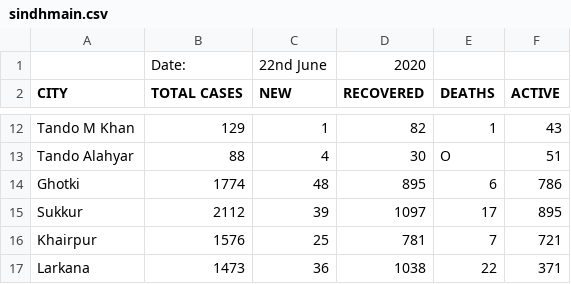
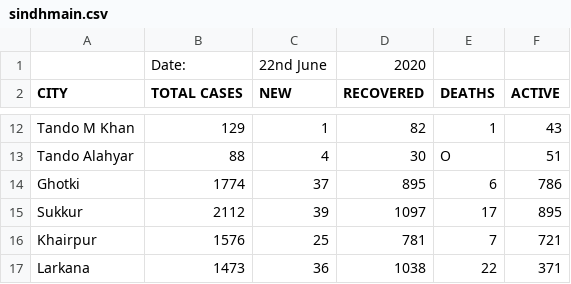
Before and after one commit to amantalreja/PAK-COVID, a CSV file: sindhmain.csv, drawn as a sheet; only a part is shown, gaps mark what is left out.

Commit message:
Update sindhmain.csv

```diff
--- a/sindhmain.csv
+++ b/sindhmain.csv
@@ -13,3 +13,3 @@ Tando M Khan,129,1,82,1,43
 Tando Alahyar,88,4,30,O,51
-Ghotki,1774,48,895,6,786
+Ghotki,1774,37,895,6,786
 Sukkur,2112,39,1097,17,895
```
